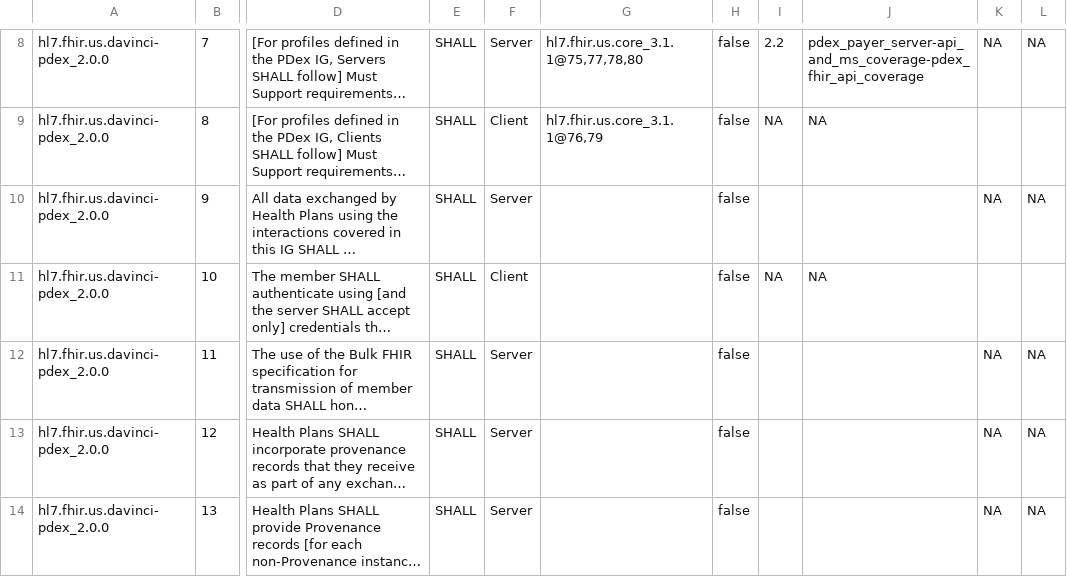
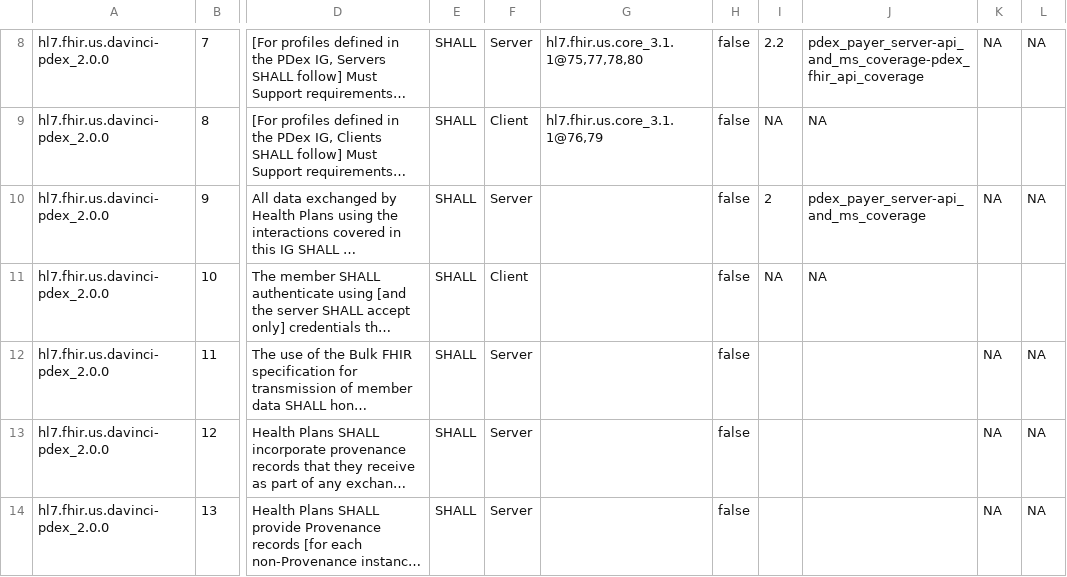
Before and after one commit to inferno-framework/davinci-pdex-test-kit, a CSV file: lib/davinci_pdex_test_kit/requirements/generated/davinci-pdex-test-kit_requirements_coverage.csv, drawn as a sheet; only a part is shown, gaps mark what is left out; long unchanged cells end in …; the diff covers the shown part only; the diff names each change by its address in the sheet, - before the commit and + after, or states it on an @@ line.

Commit message:
Rerun collect and generate coverage tasks

```diff
--- a/lib/davinci_pdex_test_kit/requirements/generated/davinci-pdex-test-kit_requirements_coverage.csv
+++ b/lib/davinci_pdex_test_kit/requirements/generated/davinci-pdex-test-kit_requirements_coverage.csv
-I10: (empty)
+I10: 2
-J10: (empty)
+J10: pdex_payer_server-api_and_ms_coverage
```
Also changed, not shown: 2 added rows and 5 edited cells elsewhere in this file, lib/davinci_pdex_test_kit/requirements/davinci-pdex-test-kit_requirements.csv.
